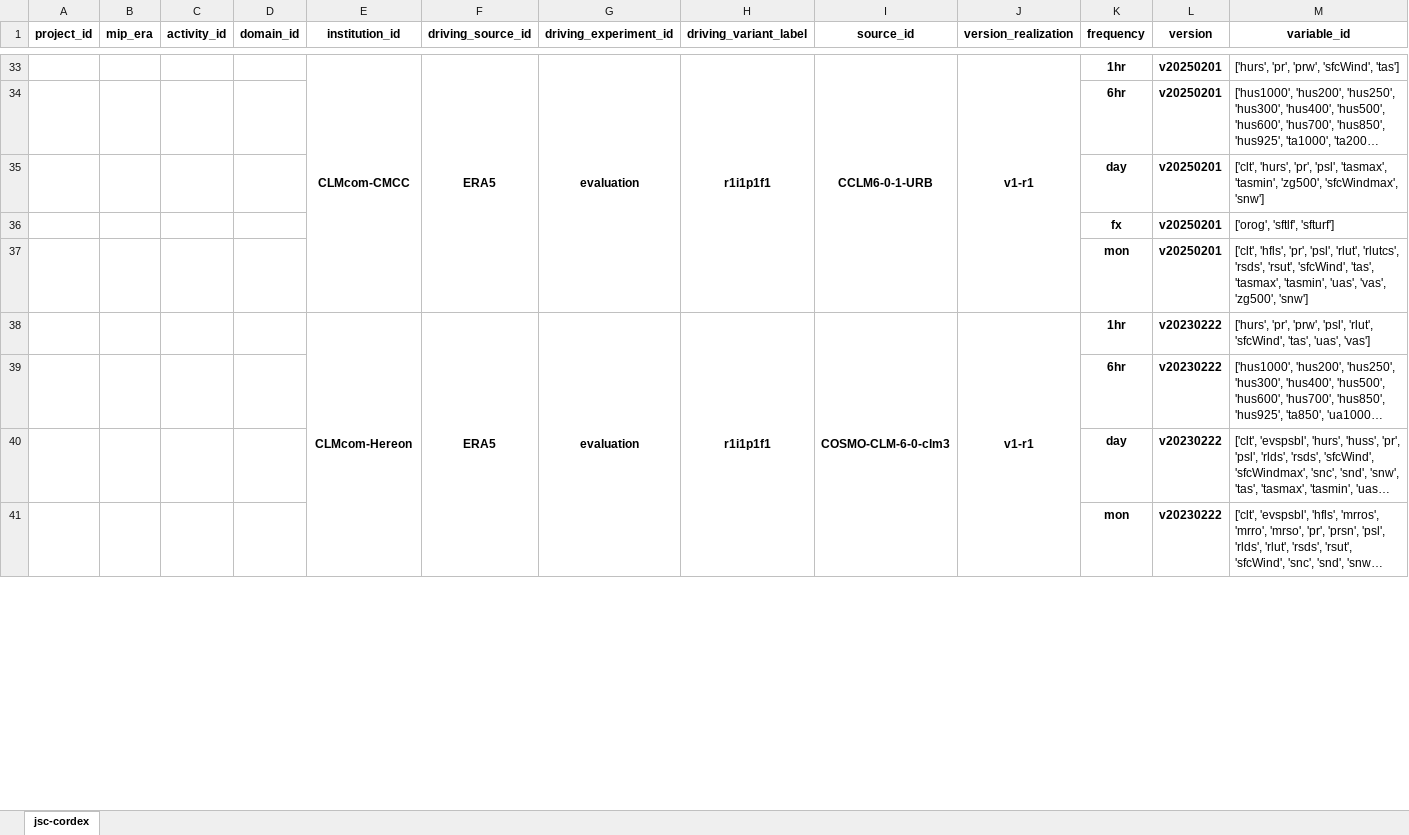
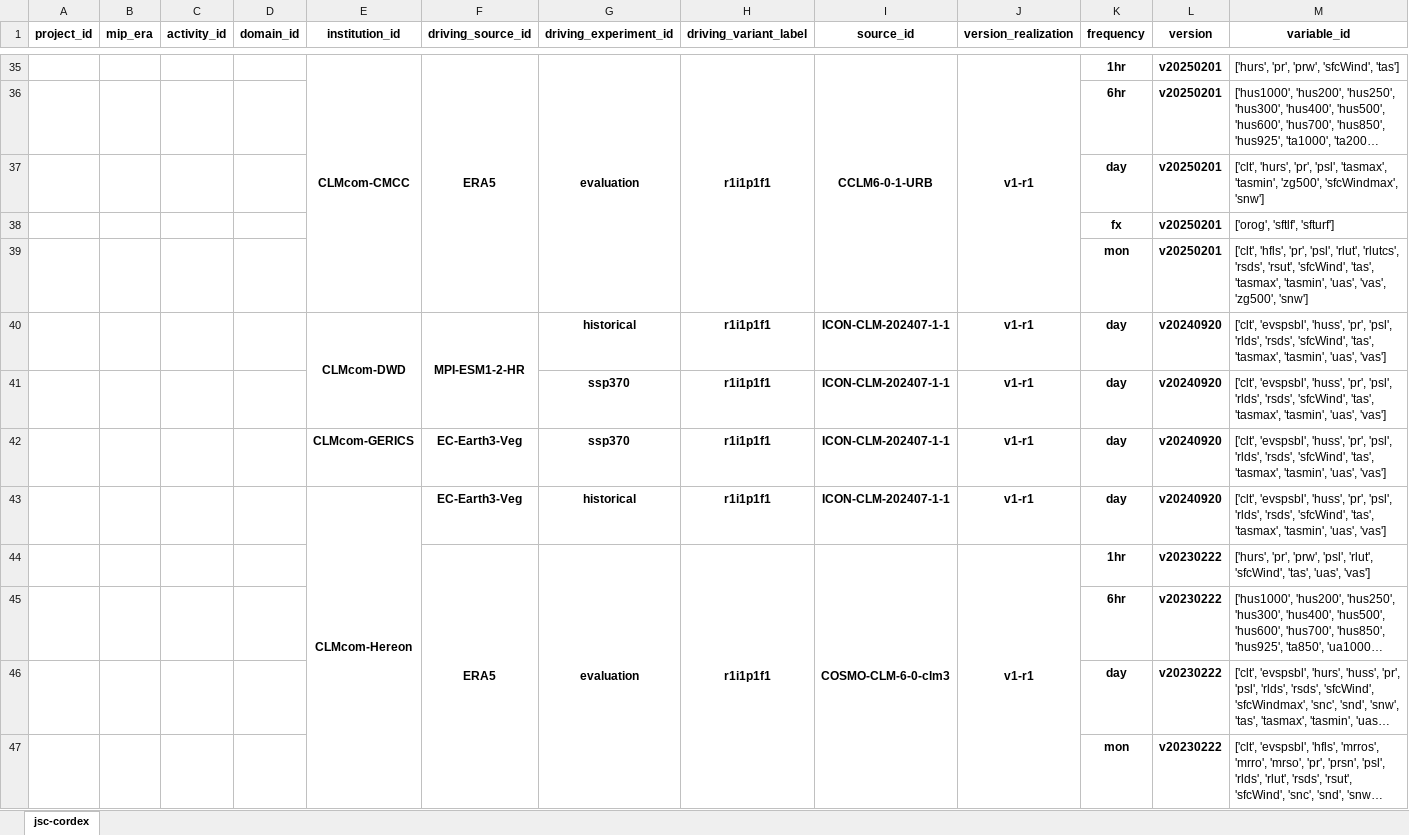
Before and after one commit to larsbuntemeyer/joint-evaluation, an Excel workbook: catalog.xlsx, sheet jsc-cordex, drawn as a sheet; only a part is shown, gaps mark what is left out; long unchanged cells end in …; values as stored, in another font and other column widths than the file's, no borders; removed rows and columns are numbered as before the commit, all else as after; the diff covers the shown part only; the diff names each change by its address in the sheet, - before the commit and + after, or states it on an @@ line.

```diff
--- a/catalog.xlsx (sheet jsc-cordex)
+++ b/catalog.xlsx (sheet jsc-cordex)
+row 40:  |  |  |  | CLMcom-DWD | MPI-ESM1-2-HR | historical | r1i1p1f1 | ICON-CLM-202407-1-1 | v1-r1 | day | v20240920 | ['clt', 'evspsbl', 'huss', 'pr', 'psl', 'rlds', 'rsds', 'sfcWind', 'tas', 'tasmax', 'tasmin', 'uas', 'vas']
+row 41:  |  |  |  |  |  | ssp370 | r1i1p1f1 | ICON-CLM-202407-1-1 | v1-r1 | day | v20240920 | ['clt', 'evspsbl', 'huss', 'pr', 'psl', 'rlds', 'rsds', 'sfcWind', 'tas', 'tasmax', 'tasmin', 'uas', 'vas']
+row 42:  |  |  |  | CLMcom-GERICS | EC-Earth3-Veg | ssp370 | r1i1p1f1 | ICON-CLM-202407-1-1 | v1-r1 | day | v20240920 | ['clt', 'evspsbl', 'huss', 'pr', 'psl', 'rlds', 'rsds', 'sfcWind', 'tas', 'tasmax', 'tasmin', 'uas', 'vas']
+row 43:  |  |  |  | CLMcom-Hereon | EC-Earth3-Veg | historical | r1i1p1f1 | ICON-CLM-202407-1-1 | v1-r1 | day | v20240920 | ['clt', 'evspsbl', 'huss', 'pr', 'psl', 'rlds', 'rsds', 'sfcWind', 'tas', 'tasmax', 'tasmin', 'uas', 'vas']
-E44 (institution_id): CLMcom-Hereon
+E44 (institution_id): (empty)
-E38:E46 merged
```
Also changed, not shown: 4 added rows elsewhere in this sheet.
